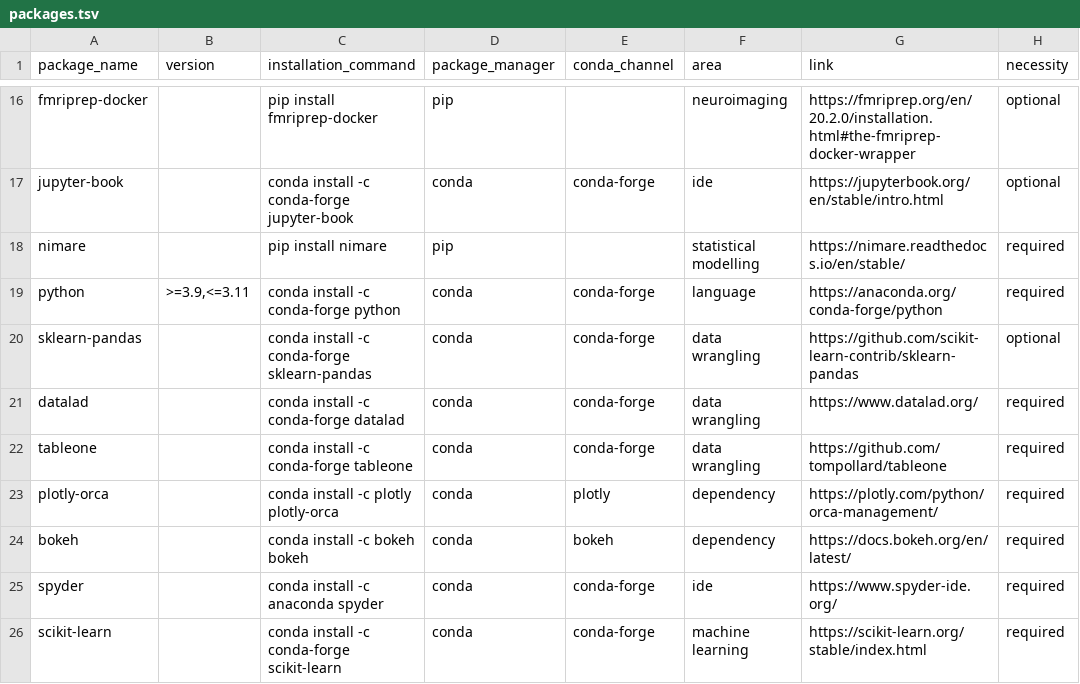
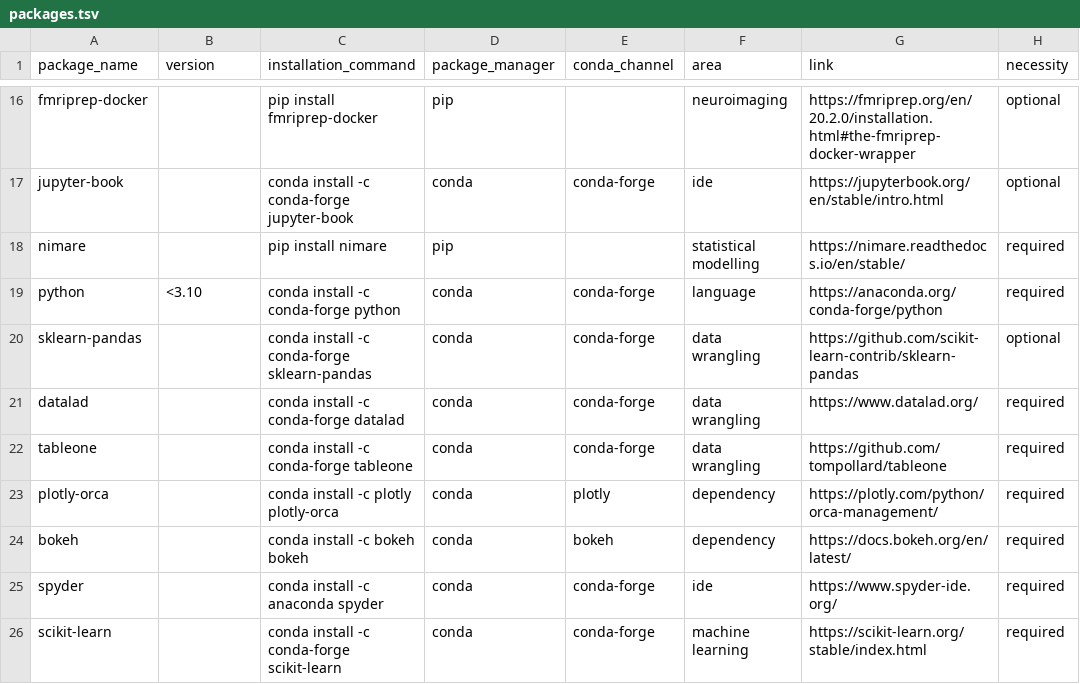
Before and after one commit to JohannesWiesner/tcy, a TSV file: environments/packages.tsv, drawn as a sheet; only a part is shown, gaps mark what is left out; the diff names each change by its address in the sheet, - before the commit and + after, or states it on an @@ line.

Commit message:
specfiying version ranges did not solve matplotlib issues. For now stick to python < 3.10. As soon as matplotlib becomes available for higher python versions we should remove that constraint

```diff
--- a/environments/packages.tsv
+++ b/environments/packages.tsv
-B19 (version): >=3.9,<=3.11
+B19 (version): <3.10
```
